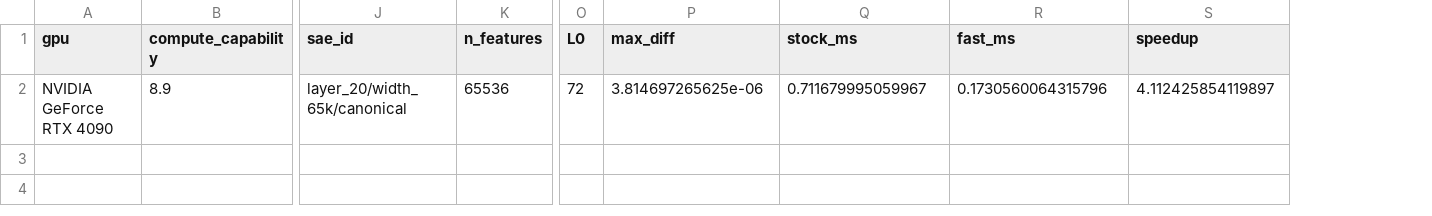
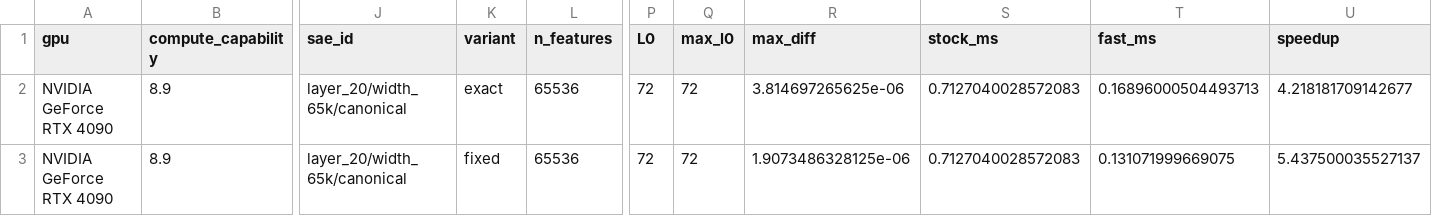
Before and after one commit to dtiourine/jumprelu-sae-kernels, a CSV file: benchmarks/results/end_to_end.csv, drawn as a sheet; only a part is shown, gaps mark what is left out; addresses are those after the commit; rows hold the shown columns only; the diff names each change by its address in the sheet, - before the commit and + after, or states it on an @@ line.

Commit message:
Add fixed variant to end-to-end benchmark test

```diff
--- a/benchmarks/results/end_to_end.csv
+++ b/benchmarks/results/end_to_end.csv
+column K (variant), row 2: exact
+column Q (max_l0), row 2: 72
-S2 (stock_ms): 0.711679995059967
+S2 (stock_ms): 0.7127040028572083
-T2 (fast_ms): 0.1730560064315796
+T2 (fast_ms): 0.16896000504493713
-U2 (speedup): 4.112425854119897
+U2 (speedup): 4.218181709142677
+row 3: NVIDIA GeForce RTX 4090 | 8.9 | layer_20/width_65k/canonical | fixed | 65536 | 72 | 72 | 1.9073486328125e-06 | 0.7127040028572083 | 0.131071999669075 | 5.437500035527137
```
Also changed, not shown: 2 other files.
